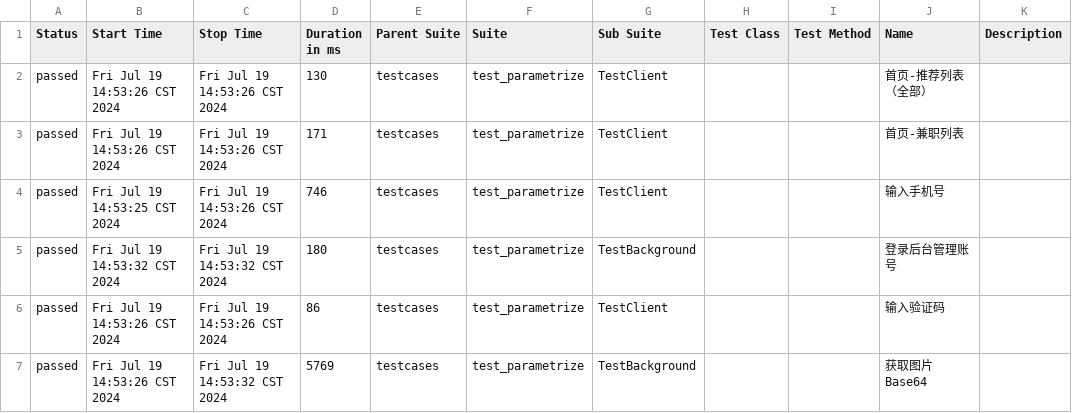
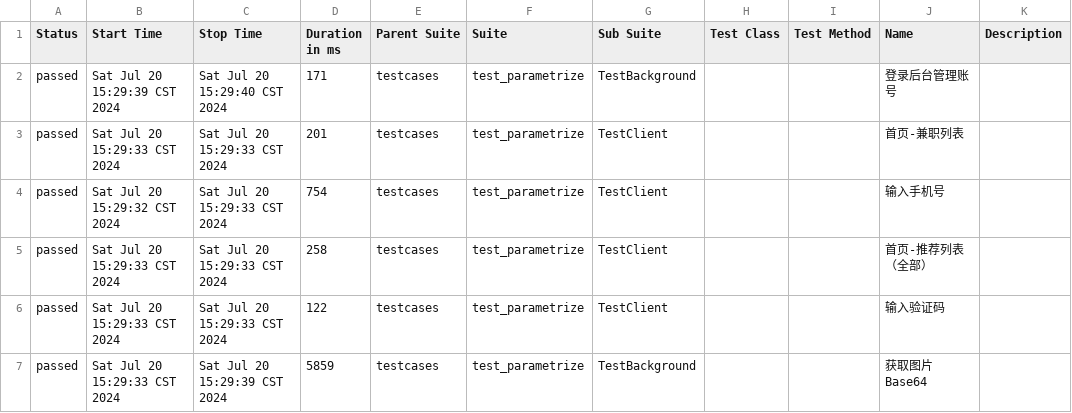
Before and after one commit to 694578908/PBB-autoproject-testing, a CSV file: reports/allure-report/data/suites.csv, drawn as a sheet.

```diff
--- a/reports/allure-report/data/suites.csv
+++ b/reports/allure-report/data/suites.csv
@@ -1,7 +1,7 @@
 "Status","Start Time","Stop Time","Duration in ms","Parent Suite","Suite","Sub Suite","Test Class","Test Method","Name","Description"
-"passed","Fri Jul 19 14:53:26 CST 2024","Fri Jul 19 14:53:26 CST 2024","130","testcases","test_parametrize","TestClient","","","首页-推荐列表（全部）",""
-"passed","Fri Jul 19 14:53:26 CST 2024","Fri Jul 19 14:53:26 CST 2024","171","testcases","test_parametrize","TestClient","","","首页-兼职列表",""
-"passed","Fri Jul 19 14:53:25 CST 2024","Fri Jul 19 14:53:26 CST 2024","746","testcases","test_parametrize","TestClient","","","输入手机号",""
-"passed","Fri Jul 19 14:53:32 CST 2024","Fri Jul 19 14:53:32 CST 2024","180","testcases","test_parametrize","TestBackground","","","登录后台管理账号",""
-"passed","Fri Jul 19 14:53:26 CST 2024","Fri Jul 19 14:53:26 CST 2024","86","testcases","test_parametrize","TestClient","","","输入验证码",""
-"passed","Fri Jul 19 14:53:26 CST 2024","Fri Jul 19 14:53:32 CST 2024","5769","testcases","test_parametrize","TestBackground","","","获取图片Base64",""
+"passed","Sat Jul 20 15:29:39 CST 2024","Sat Jul 20 15:29:40 CST 2024","171","testcases","test_parametrize","TestBackground","","","登录后台管理账号",""
+"passed","Sat Jul 20 15:29:33 CST 2024","Sat Jul 20 15:29:33 CST 2024","201","testcases","test_parametrize","TestClient","","","首页-兼职列表",""
+"passed","Sat Jul 20 15:29:32 CST 2024","Sat Jul 20 15:29:33 CST 2024","754","testcases","test_parametrize","TestClient","","","输入手机号",""
+"passed","Sat Jul 20 15:29:33 CST 2024","Sat Jul 20 15:29:33 CST 2024","258","testcases","test_parametrize","TestClient","","","首页-推荐列表（全部）",""
+"passed","Sat Jul 20 15:29:33 CST 2024","Sat Jul 20 15:29:33 CST 2024","122","testcases","test_parametrize","TestClient","","","输入验证码",""
+"passed","Sat Jul 20 15:29:33 CST 2024","Sat Jul 20 15:29:39 CST 2024","5859","testcases","test_parametrize","TestBackground","","","获取图片Base64",""
```
Also changed, not shown: reports/allure-report/data/behaviors.csv, 20 other files.
